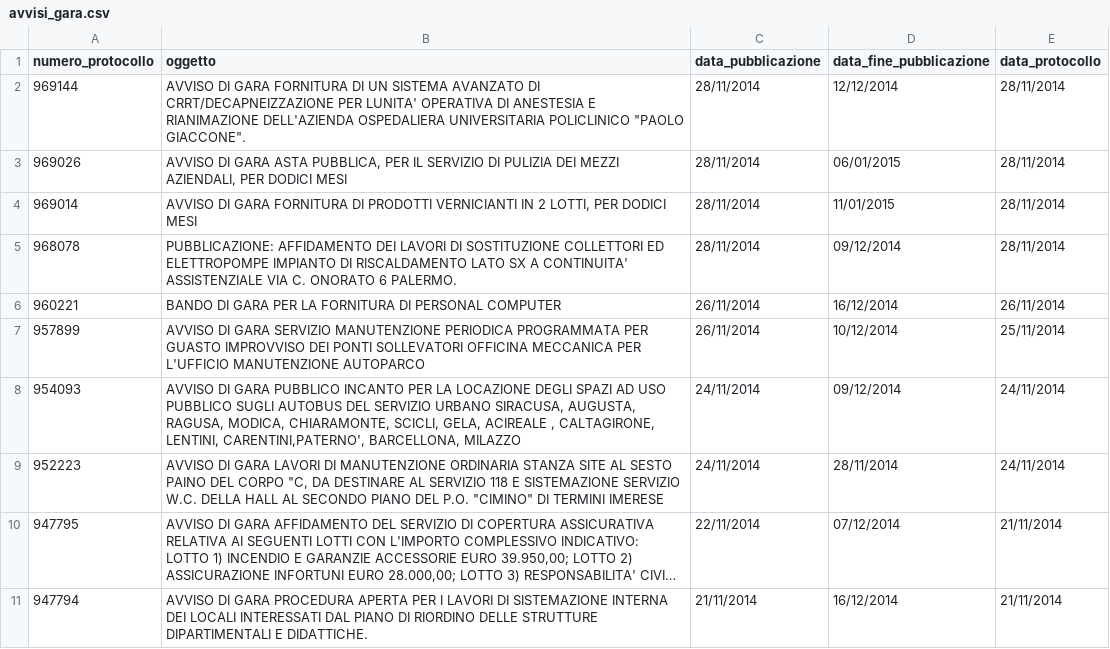
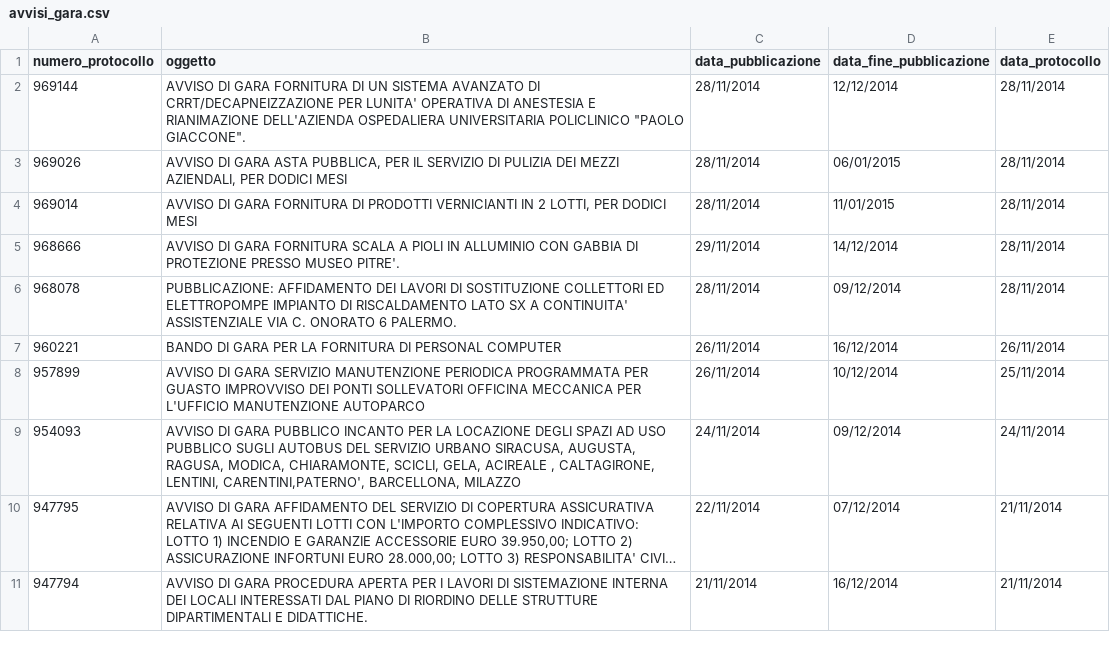
Before and after one commit to aborruso/albopretoriopa, a CSV file: avvisi_gara.csv, drawn as a sheet; long unchanged cells end in …; removed rows and columns are numbered as before the commit, all else as after; the diff names each change by its address in the sheet, - before the commit and + after, or states it on an @@ line.

Commit message:
update

```diff
--- a/avvisi_gara.csv
+++ b/avvisi_gara.csv
+row 5: 968666 | AVVISO DI GARA FORNITURA SCALA A PIOLI IN ALLUMINIO CON GABBIA DI PROTEZIONE PRESSO MUSEO PITRE'. | 29/11/2014 | 14/12/2014 | 28/11/2014
-row 9: 952223 | AVVISO DI GARA LAVORI DI MANUTENZIONE ORDINARIA STANZA SITE AL SESTO PAINO DEL CORPO "C, DA DESTINARE AL SERVIZIO 118 E SISTEMAZIONE SERVIZIO W.C. DELLA HALL AL SECONDO PIANO DEL P.O. "CIMINO" DI TERMINI IMERESE | 24/11/2014 | 28/11/2014 | 24/11/2014
```
